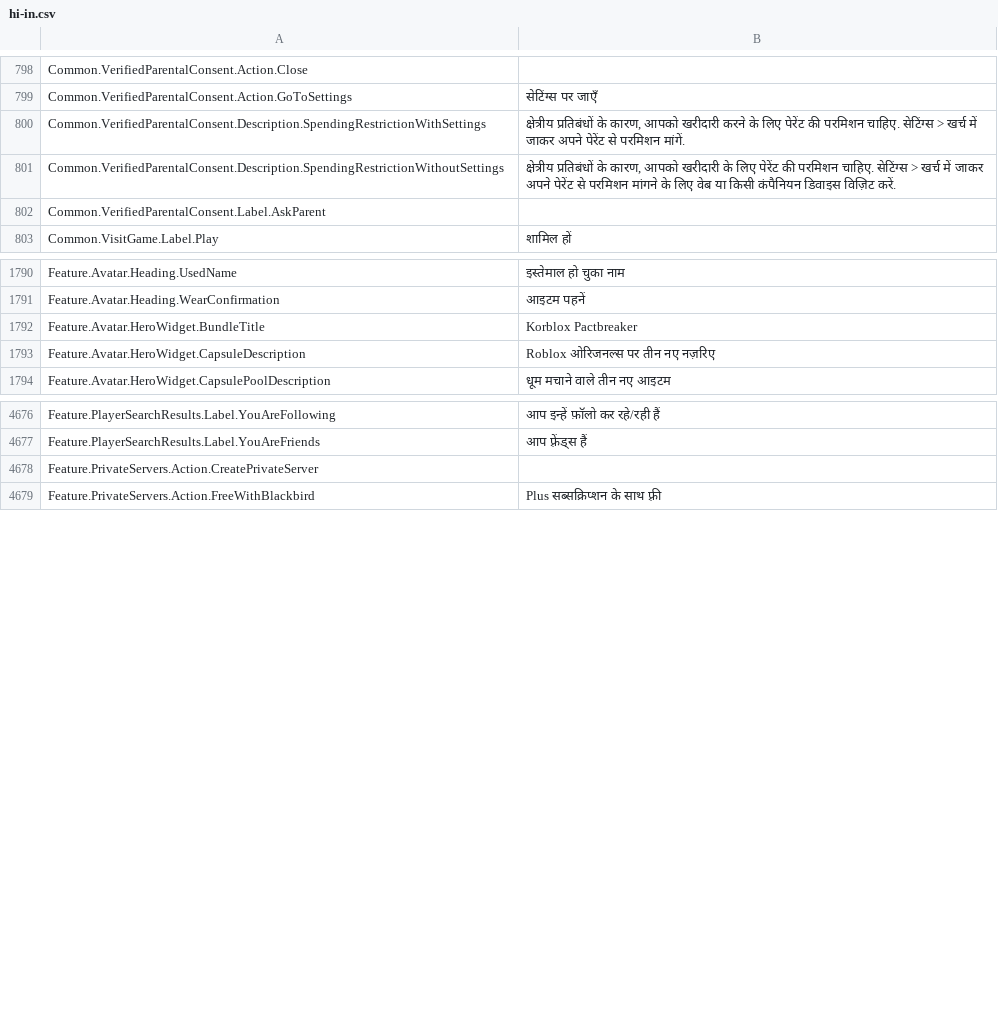
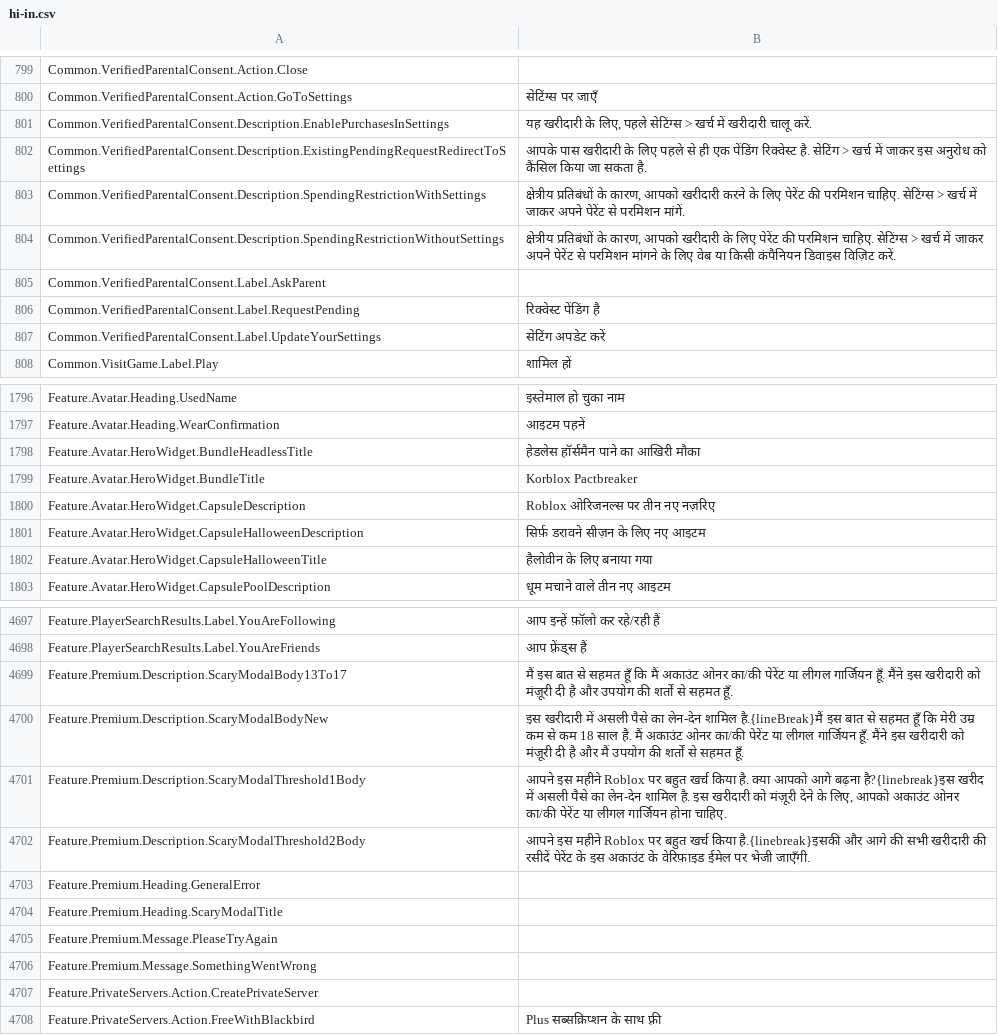
Before and after one commit to EliCauvert/Roblox-Datamining, a CSV file: UniversalApp/Locales/Common/hi-in.csv, drawn as a sheet; only a part is shown, gaps mark what is left out; the diff covers the shown part only; the diff names each change by its address in the sheet, - before the commit and + after, or states it on an @@ line.

```diff
--- a/UniversalApp/Locales/Common/hi-in.csv
+++ b/UniversalApp/Locales/Common/hi-in.csv
+row 801: Common.VerifiedParentalConsent.Description.EnablePurchasesInSettings | यह खरीदारी के लिए, पहले सेटिंग्स > खर्च में खरीदारी चालू करें.
+row 802: Common.VerifiedParentalConsent.Description.ExistingPendingRequestRedirectToSettings | आपके पास खरीदारी के लिए पहले से ही एक पेंडिंग रिक्वेस्ट है. सेटिंग > खर्च में जाकर इस अनुरोध को कैंसिल किया जा सकता है.
+row 806: Common.VerifiedParentalConsent.Label.RequestPending | रिक्वेस्ट पेंडिंग है
+row 807: Common.VerifiedParentalConsent.Label.UpdateYourSettings | सेटिंग अपडेट करें
+row 1798: Feature.Avatar.HeroWidget.BundleHeadlessTitle | हेडलेस हॉर्समैन पाने का आखिरी मौका
+row 1801: Feature.Avatar.HeroWidget.CapsuleHalloweenDescription | सिर्फ़ डरावने सीज़न के लिए नए आइटम
+row 1802: Feature.Avatar.HeroWidget.CapsuleHalloweenTitle | हैलोवीन के लिए बनाया गया
+row 4699: Feature.Premium.Description.ScaryModalBody13To17 | मैं इस बात से सहमत हूँ कि मैं अकाउंट ओनर का/की पेरेंट या लीगल गार्जियन हूँ. मैंने इस खरीदारी को मंज़ूरी दी है और उपयोग की शर्तों से सहमत हूँ.
+row 4700: Feature.Premium.Description.ScaryModalBodyNew | इस खरीदारी में असली पैसे का लेन-देन शामिल है.{lineBreak}मैं इस बात से सहमत हूँ कि मेरी उम्र कम से कम 18 साल है. मैं अकाउंट ओनर का/की पेरेंट या लीगल गार्जियन हूँ. मैंने इस खरीदारी को मंज़ूरी दी है और मैं उपयोग की शर्तों से सहमत हूँ.
+row 4701: Feature.Premium.Description.ScaryModalThreshold1Body | आपने इस महीने Roblox पर बहुत खर्च किया है. क्या आपको आगे बढ़ना है?{linebreak}इस खरीद में असली पैसे का लेन-देन शामिल है. इस खरीदारी को मंज़ूरी देने के लिए, आपको अकाउंट ओनर का/की पेरेंट या लीगल गार्जियन होना चाहिए.
+row 4702: Feature.Premium.Description.ScaryModalThreshold2Body | आपने इस महीने Roblox पर बहुत खर्च किया है.{linebreak}इसकी और आगे की सभी खरीदारी की रसीदें पेरेंट के इस अकाउंट के वेरिफ़ाइड ईमेल पर भेजी जाएँगी.
+row 4703: Feature.Premium.Heading.GeneralError
+row 4704: Feature.Premium.Heading.ScaryModalTitle
+row 4705: Feature.Premium.Message.PleaseTryAgain
+row 4706: Feature.Premium.Message.SomethingWentWrong
```
Also changed, not shown: 17 added rows and 1 edited cell elsewhere in this file, UniversalApp/Locales/Common/ar-001.csv, UniversalApp/Locales/Common/en-us.csv, 43 other files.
